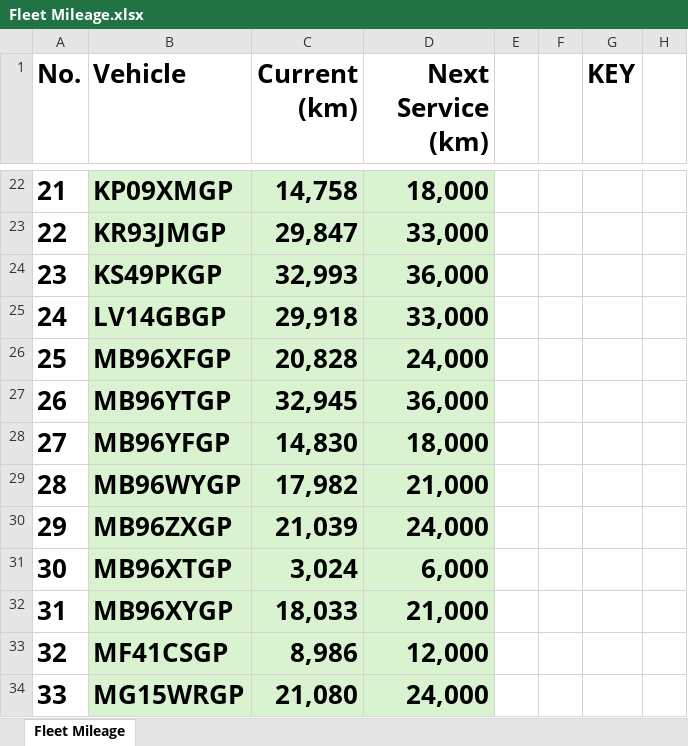
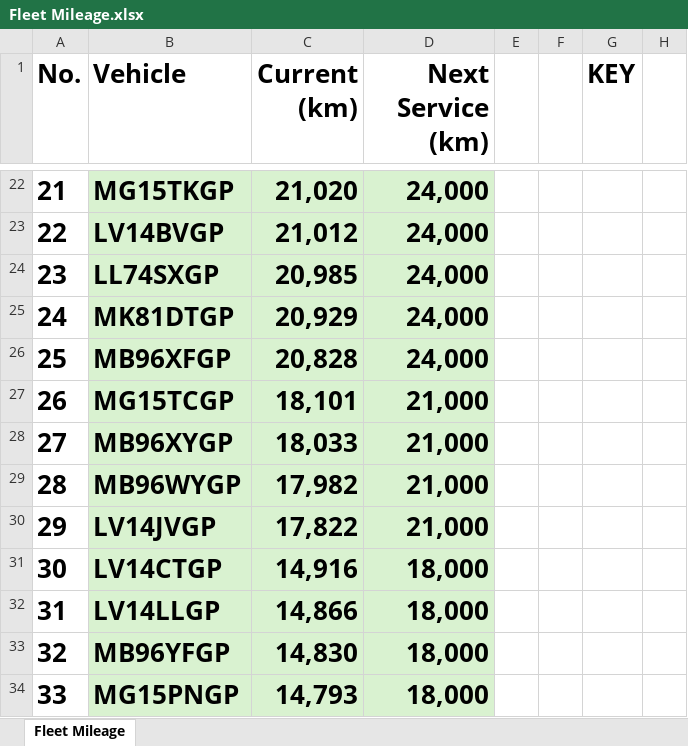
Before and after one commit to cloudlint/MobilityFleet, an Excel workbook: Fleet Mileage.xlsx, sheet Fleet Mileage, drawn as a sheet; only a part is shown, gaps mark what is left out; values as stored, in another font and other column widths than the file's, no borders; the diff covers the shown part only; the diff names each change by its address in the sheet, - before the commit and + after, or states it on an @@ line.

```diff
--- a/Fleet Mileage.xlsx (sheet Fleet Mileage)
+++ b/Fleet Mileage.xlsx (sheet Fleet Mileage)
-B22 (Vehicle): KP09XMGP
+B22 (Vehicle): MG15TKGP
-C22 (Current (km)): 14,758
+C22 (Current (km)): 21,020
-D22 (Next Service (km)): 18,000
+D22 (Next Service (km)): 24,000
-B23 (Vehicle): KR93JMGP
+B23 (Vehicle): LV14BVGP
-C23 (Current (km)): 29,847
+C23 (Current (km)): 21,012
-D23 (Next Service (km)): 33,000
+D23 (Next Service (km)): 24,000
-B24 (Vehicle): KS49PKGP
+B24 (Vehicle): LL74SXGP
-C24 (Current (km)): 32,993
+C24 (Current (km)): 20,985
-D24 (Next Service (km)): 36,000
+D24 (Next Service (km)): 24,000
-B25 (Vehicle): LV14GBGP
+B25 (Vehicle): MK81DTGP
-C25 (Current (km)): 29,918
+C25 (Current (km)): 20,929
-D25 (Next Service (km)): 33,000
+D25 (Next Service (km)): 24,000
-B27 (Vehicle): MB96YTGP
+B27 (Vehicle): MG15TCGP
-C27 (Current (km)): 32,945
+C27 (Current (km)): 18,101
-D27 (Next Service (km)): 36,000
+D27 (Next Service (km)): 21,000
-B28 (Vehicle): MB96YFGP
+B28 (Vehicle): MB96XYGP
-C28 (Current (km)): 14,830
+C28 (Current (km)): 18,033
-D28 (Next Service (km)): 18,000
+D28 (Next Service (km)): 21,000
-B30 (Vehicle): MB96ZXGP
+B30 (Vehicle): LV14JVGP
-C30 (Current (km)): 21,039
+C30 (Current (km)): 17,822
-D30 (Next Service (km)): 24,000
+D30 (Next Service (km)): 21,000
-B31 (Vehicle): MB96XTGP
+B31 (Vehicle): LV14CTGP
-C31 (Current (km)): 3,024
+C31 (Current (km)): 14,916
-D31 (Next Service (km)): 6,000
+D31 (Next Service (km)): 18,000
-B32 (Vehicle): MB96XYGP
+B32 (Vehicle): LV14LLGP
-C32 (Current (km)): 18,033
+C32 (Current (km)): 14,866
-D32 (Next Service (km)): 21,000
+D32 (Next Service (km)): 18,000
-B33 (Vehicle): MF41CSGP
+B33 (Vehicle): MB96YFGP
-C33 (Current (km)): 8,986
+C33 (Current (km)): 14,830
-D33 (Next Service (km)): 12,000
+D33 (Next Service (km)): 18,000
-B34 (Vehicle): MG15WRGP
+B34 (Vehicle): MG15PNGP
-C34 (Current (km)): 21,080
+C34 (Current (km)): 14,793
-D34 (Next Service (km)): 24,000
+D34 (Next Service (km)): 18,000
```
Also changed, not shown: 108 edited cells and cell formats elsewhere in this sheet, 3 other files.
